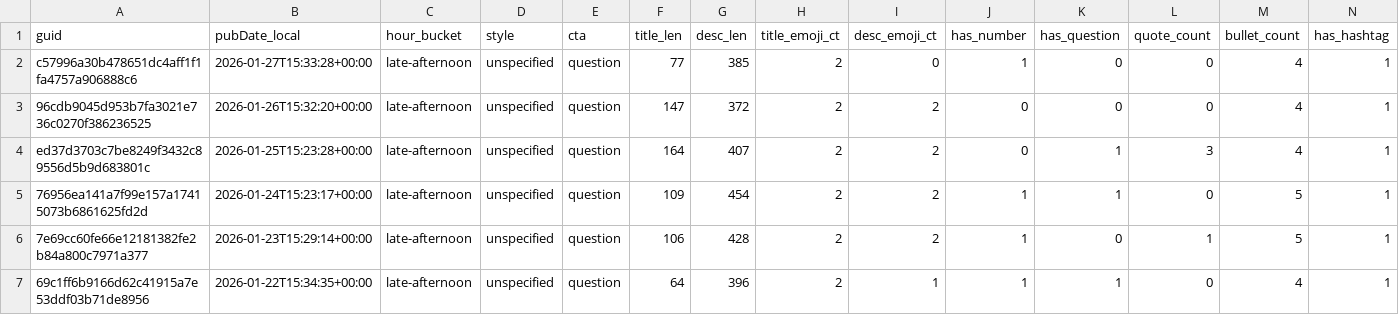
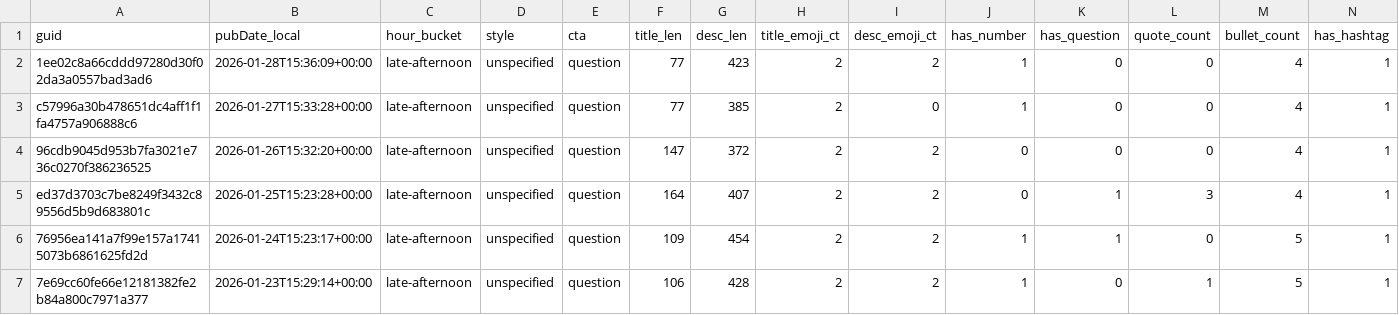
Before and after one commit to nikopastore/scalepilot-autopost, a CSV file: analytics/posts_features.csv, drawn as a sheet; only a part is shown; the shorter side is filled out with more unchanged rows; rows hold the shown columns only; the diff names each change by its address in the sheet, - before the commit and + after, or states it on an @@ line.

Commit message:
analytics: update reports [skip ci]

```diff
--- a/analytics/posts_features.csv
+++ b/analytics/posts_features.csv
+row 2: 1ee02c8a66cddd97280d30f02da3a0557bad3ad6 | 2026-01-28T15:36:09+00:00 | late-afternoon | unspecified | question | 77 | 423 | 2 | 2 | 1 | 0 | 0 | 4 | 1
```
Also changed, not shown: analytics/feature_summary.csv, 2 other files.
